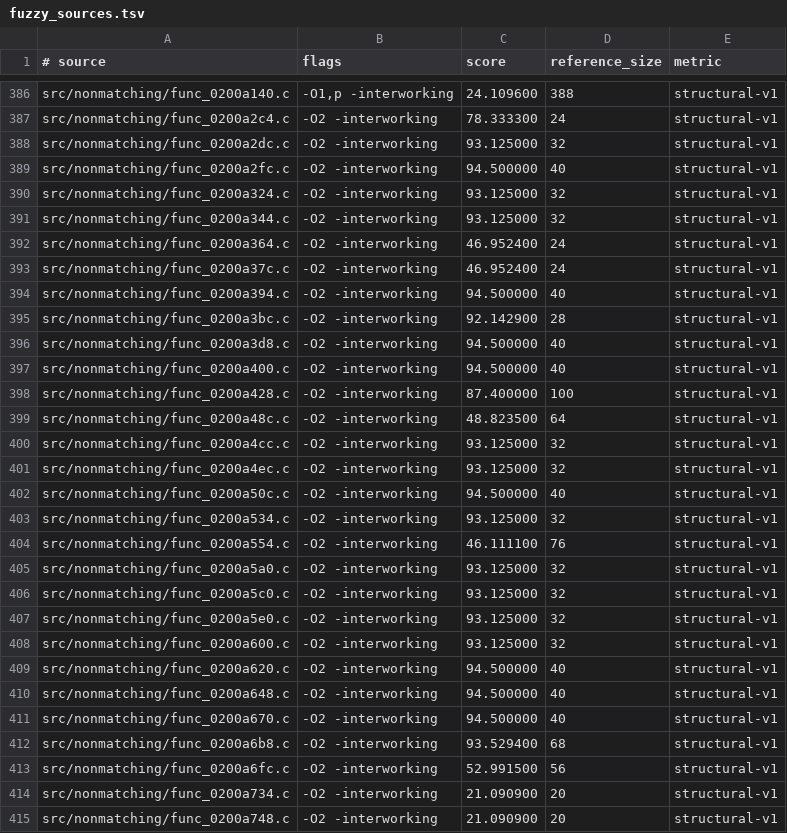
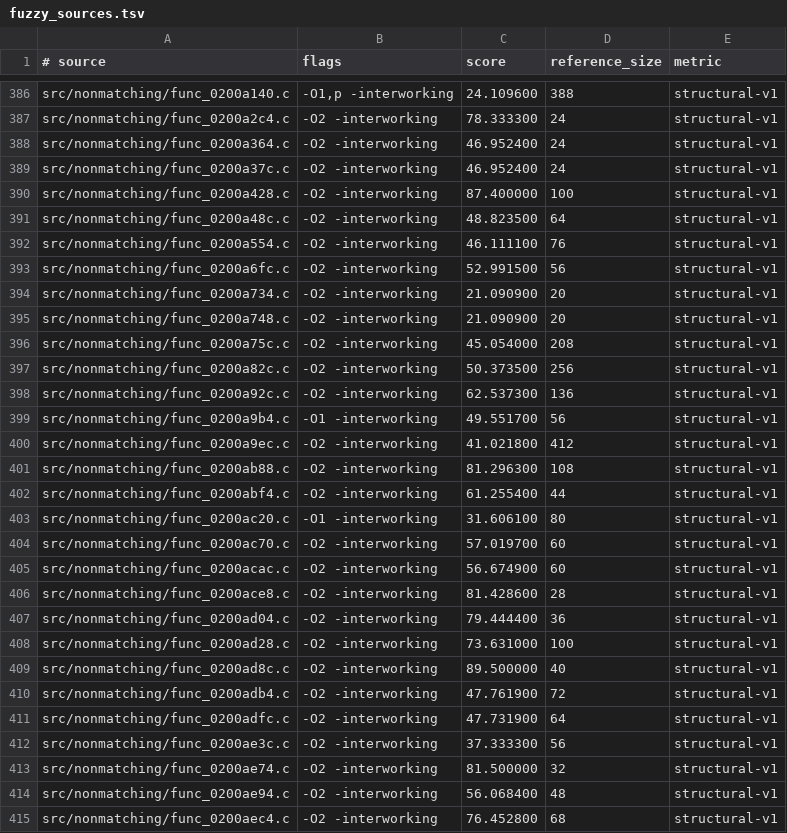
Before and after one commit to dothacktranslate/okamiden-decomp, a TSV file: config/arm9/fuzzy_sources.tsv, drawn as a sheet; only a part is shown, gaps mark what is left out; the shorter side is filled out with more unchanged rows; the diff covers the shown part only; the diff names each change by its address in the sheet, - before the commit and + after, or states it on an @@ line.

```diff
--- a/config/arm9/fuzzy_sources.tsv
+++ b/config/arm9/fuzzy_sources.tsv
-row 388: src/nonmatching/func_0200a2dc.c | -O2 -interworking | 93.125000 | 32 | structural-v1
-row 389: src/nonmatching/func_0200a2fc.c | -O2 -interworking | 94.500000 | 40 | structural-v1
-row 390: src/nonmatching/func_0200a324.c | -O2 -interworking | 93.125000 | 32 | structural-v1
-row 391: src/nonmatching/func_0200a344.c | -O2 -interworking | 93.125000 | 32 | structural-v1
-row 394: src/nonmatching/func_0200a394.c | -O2 -interworking | 94.500000 | 40 | structural-v1
-row 395: src/nonmatching/func_0200a3bc.c | -O2 -interworking | 92.142900 | 28 | structural-v1
-row 396: src/nonmatching/func_0200a3d8.c | -O2 -interworking | 94.500000 | 40 | structural-v1
-row 397: src/nonmatching/func_0200a400.c | -O2 -interworking | 94.500000 | 40 | structural-v1
-row 400: src/nonmatching/func_0200a4cc.c | -O2 -interworking | 93.125000 | 32 | structural-v1
-row 401: src/nonmatching/func_0200a4ec.c | -O2 -interworking | 93.125000 | 32 | structural-v1
-row 402: src/nonmatching/func_0200a50c.c | -O2 -interworking | 94.500000 | 40 | structural-v1
-row 403: src/nonmatching/func_0200a534.c | -O2 -interworking | 93.125000 | 32 | structural-v1
-row 405: src/nonmatching/func_0200a5a0.c | -O2 -interworking | 93.125000 | 32 | structural-v1
-row 406: src/nonmatching/func_0200a5c0.c | -O2 -interworking | 93.125000 | 32 | structural-v1
-row 407: src/nonmatching/func_0200a5e0.c | -O2 -interworking | 93.125000 | 32 | structural-v1
-row 408: src/nonmatching/func_0200a600.c | -O2 -interworking | 93.125000 | 32 | structural-v1
-row 409: src/nonmatching/func_0200a620.c | -O2 -interworking | 94.500000 | 40 | structural-v1
-row 410: src/nonmatching/func_0200a648.c | -O2 -interworking | 94.500000 | 40 | structural-v1
-row 411: src/nonmatching/func_0200a670.c | -O2 -interworking | 94.500000 | 40 | structural-v1
-row 412: src/nonmatching/func_0200a6b8.c | -O2 -interworking | 93.529400 | 68 | structural-v1
```
Also changed, not shown: 9 removed rows elsewhere in this file, config/arm9/mwcc_sources.tsv, 31 other files.
